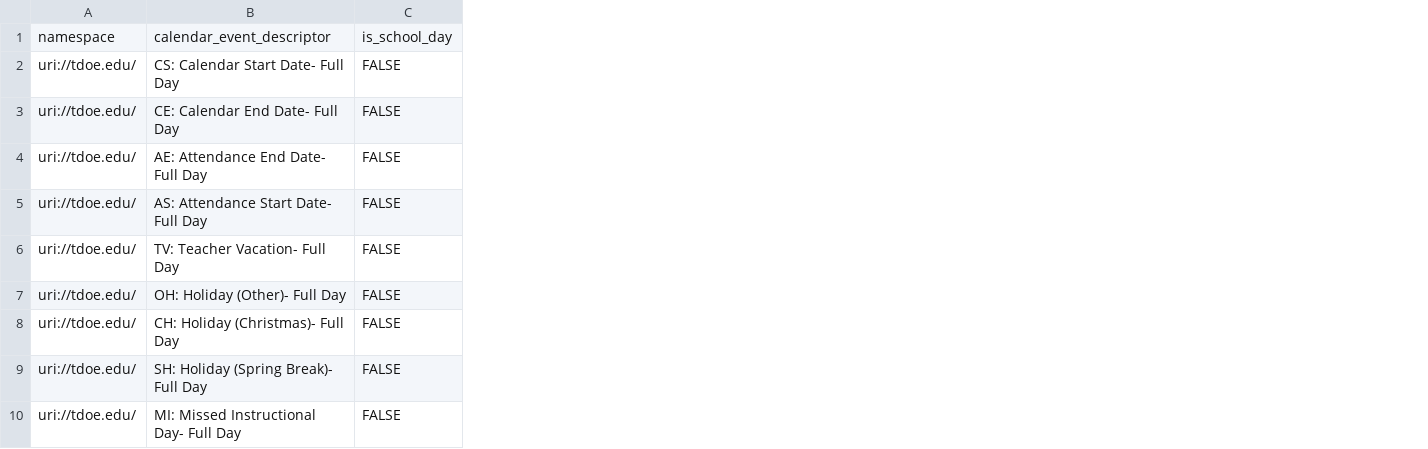
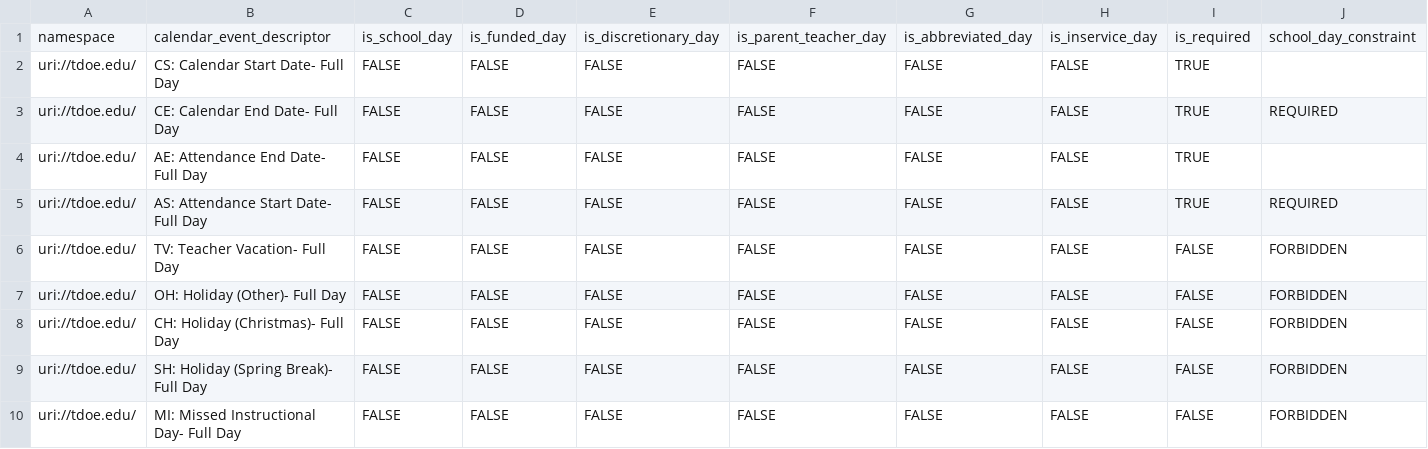
Before and after one commit to tnedu/stadium_tennessee, a CSV file: dbt/seeds/xwalk_calendar_events.csv, drawn as a sheet; only a part is shown; the diff names each change by its address in the sheet, - before the commit and + after, or states it on an @@ line.

Commit message:
TEDS-1157 - Modified everywhere a calendar event was hard coded. Realized that we had hard coded calendar events everywhere and now because of the seed change these hard coded values wouldn't work. So I had to expand the seed with columns so that I could then use the seed (and those columns) in different models to pluck out the correct calendar events for whatever the code needed.

```diff
--- a/dbt/seeds/xwalk_calendar_events.csv
+++ b/dbt/seeds/xwalk_calendar_events.csv
+column D, rows 1-10: is_funded_day | FALSE | FALSE | FALSE | FALSE | FALSE | FALSE | FALSE | FALSE | FALSE
+column E, rows 1-10: is_discretionary_day | FALSE | FALSE | FALSE | FALSE | FALSE | FALSE | FALSE | FALSE | FALSE
+column F, rows 1-10: is_parent_teacher_day | FALSE | FALSE | FALSE | FALSE | FALSE | FALSE | FALSE | FALSE | FALSE
+column G, rows 1-10: is_abbreviated_day | FALSE | FALSE | FALSE | FALSE | FALSE | FALSE | FALSE | FALSE | FALSE
+column H, rows 1-10: is_inservice_day | FALSE | FALSE | FALSE | FALSE | FALSE | FALSE | FALSE | FALSE | FALSE
+column I, rows 1-10: is_required | TRUE | TRUE | TRUE | TRUE | FALSE | FALSE | FALSE | FALSE | FALSE
+column J, rows 1-10: school_day_constraint |  | REQUIRED |  | REQUIRED | FORBIDDEN | FORBIDDEN | FORBIDDEN | FORBIDDEN | FORBIDDEN
```
Also changed, not shown: 14 other files.
